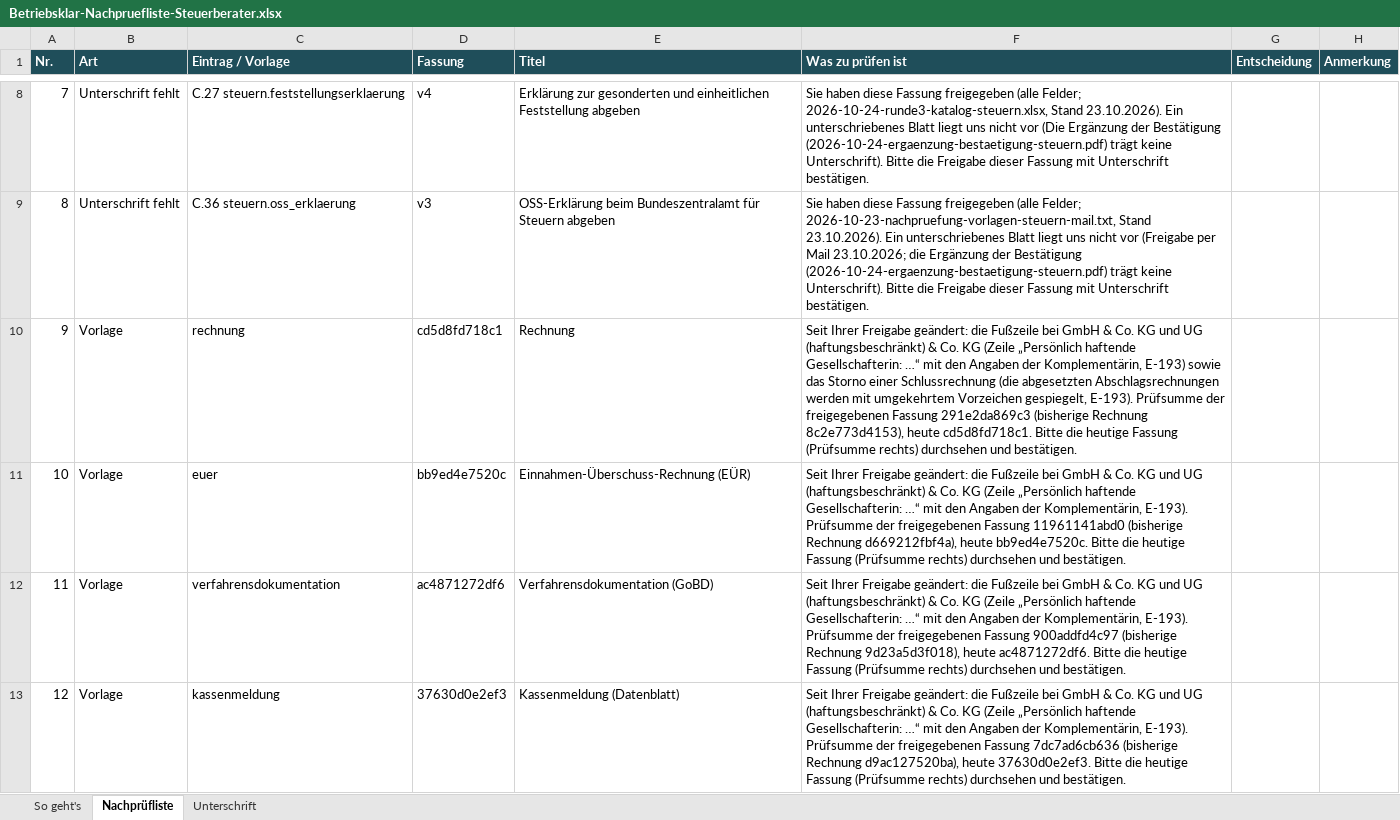
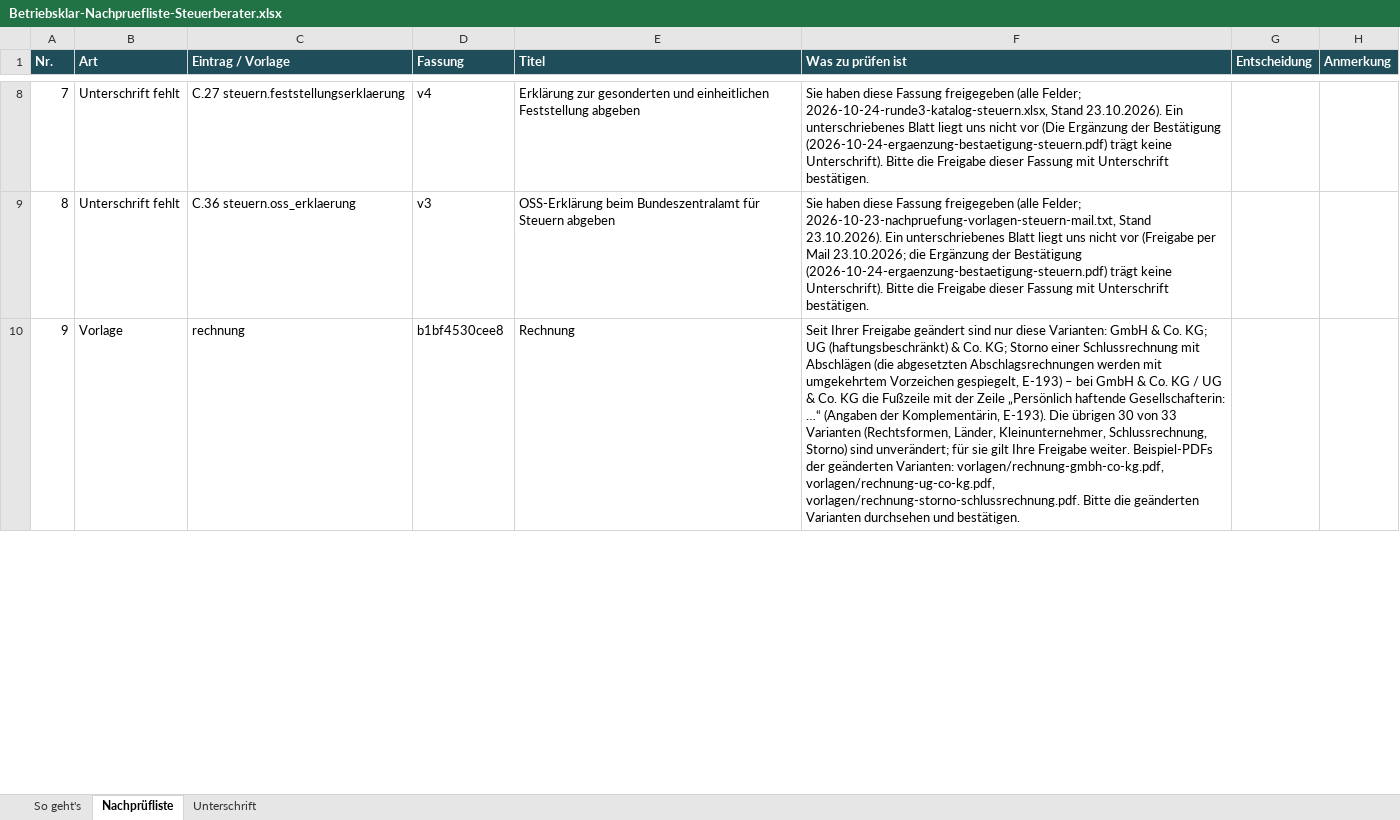
Before and after one commit to lennardarthur-ship-it/amtlos, an Excel workbook: docs/freigabe-katalog/versand-2026-10-25-nachpruefung/steuern/Betriebsklar-Nachpruefliste-Steuerberater.xlsx, sheet Nachprüfliste, drawn as a sheet; only a part is shown, gaps mark what is left out; values as stored, in another font and other column widths than the file's, no borders; the diff covers the shown part only; the diff names each change by its address in the sheet, - before the commit and + after, or states it on an @@ line.

```diff
--- a/docs/freigabe-katalog/versand-2026-10-25-nachpruefung/steuern/Betriebsklar-Nachpruefliste-Steuerberater.xlsx (sheet Nachprüfliste)
+++ b/docs/freigabe-katalog/versand-2026-10-25-nachpruefung/steuern/Betriebsklar-Nachpruefliste-Steuerberater.xlsx (sheet Nachprüfliste)
-D10 (Fassung): cd5d8fd718c1
+D10 (Fassung): b1bf4530cee8
-F10 (Was zu prüfen ist): …Ihrer Freigabe geändert: die Fußzeile bei GmbH & Co. KG und UG (haftungsbeschränkt) & Co. KG (Zeile „Persönlich haftende Gesellschafterin: …“ mit den Angaben der Komplementärin, E-193) sowie das Storno einer Schlussrechnung (die abgesetzten Abschlagsrechnungen werden mit umgekehrtem Vorzeichen gespiegelt, E-193). Prüfsumme der freigegebenen Fassung 291e2da869c3 (bisherige Rechnung 8c2e773d4153), heute cd5d8fd718c1. Bitte die heutige Fassung (Prüfsumme rechts) durchsehen und…
+F10 (Was zu prüfen ist): …Ihrer Freigabe geändert sind nur diese Varianten: GmbH & Co. KG; UG (haftungsbeschränkt) & Co. KG; Storno einer Schlussrechnung mit Abschlägen (die abgesetzten Abschlagsrechnungen werden mit umgekehrtem Vorzeichen gespiegelt, E-193) – bei GmbH & Co. KG / UG & Co. KG die Fußzeile mit der Zeile „Persönlich haftende Gesellschafterin: …“ (Angaben der Komplementärin, E-193). Die übrigen 30 von 33 Varianten (Rechtsformen, Länder, Kleinunternehmer, Schlussrechnung, Storno) sind unverändert; für sie gilt Ihre Freigabe weiter. Beispiel-PDFs der geänderten Varianten: vorlagen/rechnung-gmbh-co-kg.pdf, vorlagen/rechnung-ug-co-kg.pdf, vorlagen/rechnung-storno-schlussrechnung.pdf. Bitte die geänderten Varianten durchsehen und…
-row 11: 10 | Vorlage | euer | bb9ed4e7520c | Einnahmen-Überschuss-Rechnung (EÜR) | Seit Ihrer Freigabe geändert: die Fußzeile bei GmbH & Co. KG und UG (haftungsbeschränkt) & Co. KG (Zeile „Persönlich haftende Gesellschafterin: …“ mit den Angaben der Komplementärin, E-193). Prüfsumme der freigegebenen Fassung 11961141abd0 (bisherige Rechnung d669212fbf4a), heute bb9ed4e7520c. Bitte die heutige Fassung (Prüfsumme rechts) durchsehen und bestätigen.
-row 12: 11 | Vorlage | verfahrensdokumentation | ac4871272df6 | Verfahrensdokumentation (GoBD) | Seit Ihrer Freigabe geändert: die Fußzeile bei GmbH & Co. KG und UG (haftungsbeschränkt) & Co. KG (Zeile „Persönlich haftende Gesellschafterin: …“ mit den Angaben der Komplementärin, E-193). Prüfsumme der freigegebenen Fassung 900addfd4c97 (bisherige Rechnung 9d23a5d3f018), heute ac4871272df6. Bitte die heutige Fassung (Prüfsumme rechts) durchsehen und bestätigen.
-row 13: 12 | Vorlage | kassenmeldung | 37630d0e2ef3 | Kassenmeldung (Datenblatt) | Seit Ihrer Freigabe geändert: die Fußzeile bei GmbH & Co. KG und UG (haftungsbeschränkt) & Co. KG (Zeile „Persönlich haftende Gesellschafterin: …“ mit den Angaben der Komplementärin, E-193). Prüfsumme der freigegebenen Fassung 7dc7ad6cb636 (bisherige Rechnung d9ac127520ba), heute 37630d0e2ef3. Bitte die heutige Fassung (Prüfsumme rechts) durchsehen und bestätigen.
```
Also changed, not shown: 1 removed row, 16 edited cells and row numbers in column A elsewhere in this sheet, sheet So geht's, docs/freigabe-katalog/versand-2026-10-25-nachpruefung/arbeitsschutz/Betriebsklar-Nachpruefliste-Sifa.xlsx, docs/freigabe-katalog/versand-2026-10-25-nachpruefung/hygiene/Betriebsklar-Nachpruefliste-Lebensmittelhygiene.xlsx, 28 other files.
